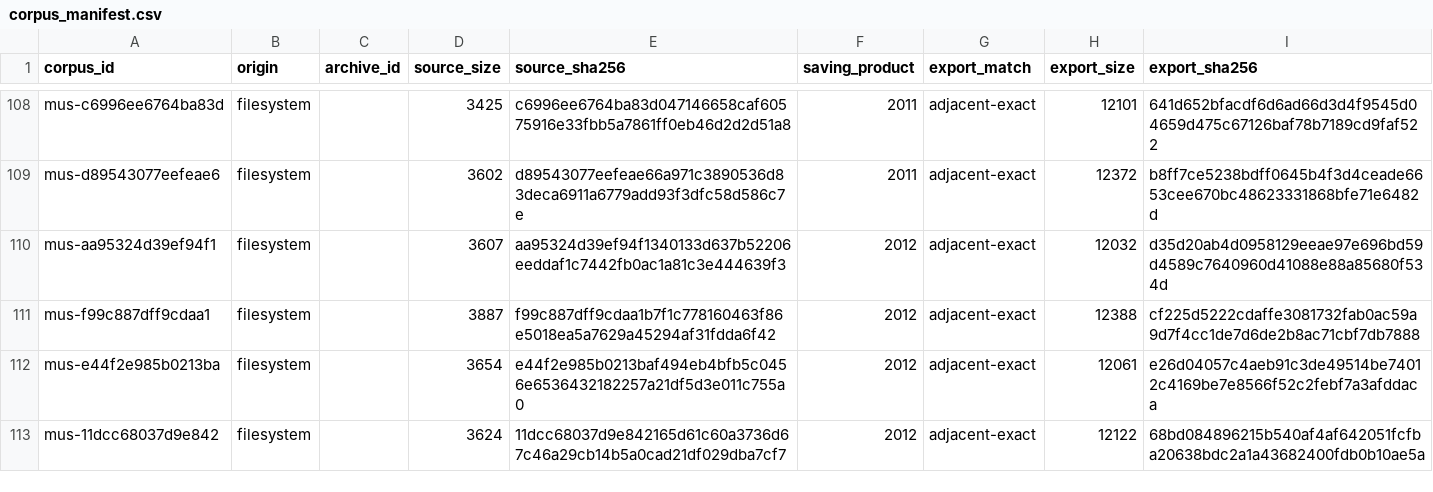
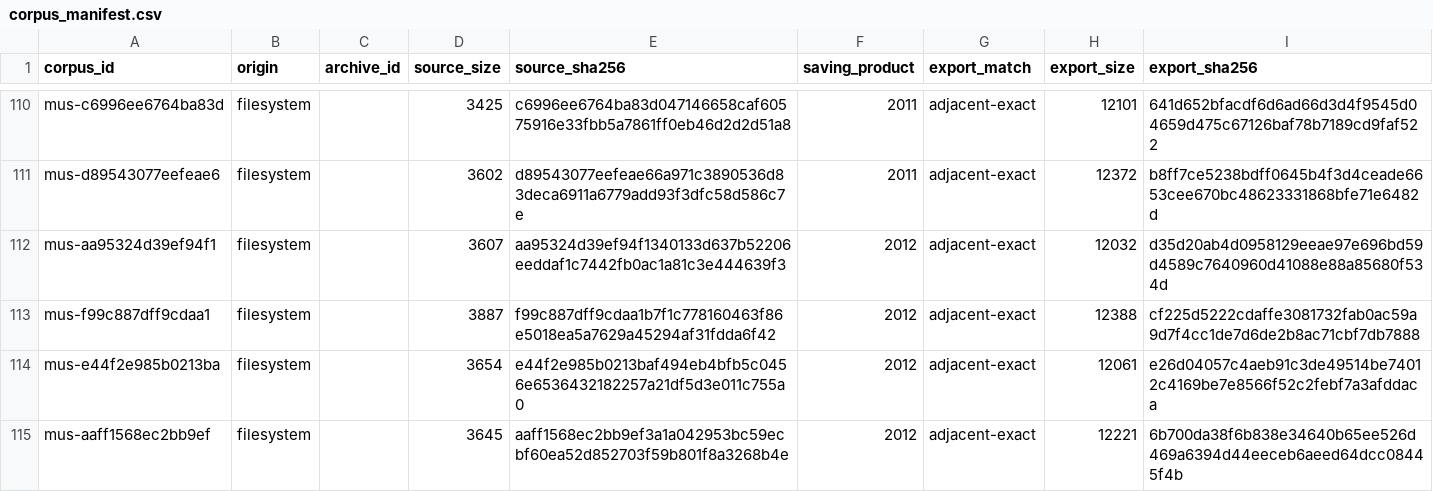
Before and after one commit to rpatters1/finale-mus-reader, a CSV file: research/corpora/tracked-evidence/data/corpus_manifest.csv, drawn as a sheet; only a part is shown, gaps mark what is left out; the shorter side is filled out with more unchanged rows; the diff covers the shown part only; the diff names each change by its address in the sheet, - before the commit and + after, or states it on an @@ line.

```diff
--- a/research/corpora/tracked-evidence/data/corpus_manifest.csv
+++ b/research/corpora/tracked-evidence/data/corpus_manifest.csv
+row 115: mus-aaff1568ec2bb9ef | filesystem |  | 3645 | aaff1568ec2bb9ef3a1a042953bc59ecbf60ea52d852703f59b801f8a3268b4e | 2012 | adjacent-exact | 12221 | 6b700da38f6b838e34640b65ee526d469a6394d44eeceb6aeed64dcc08445f4b
```
Also changed, not shown: 5 added rows elsewhere in this file, research/corpora/tracked-evidence/data/record_correlations.csv, research/data/surveys.csv, 34 other files.
